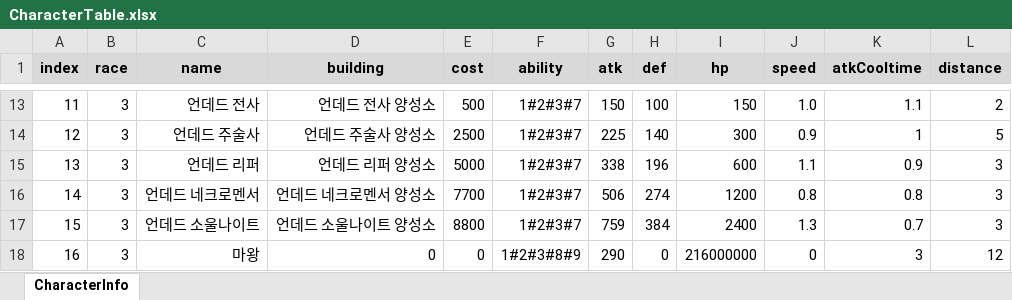
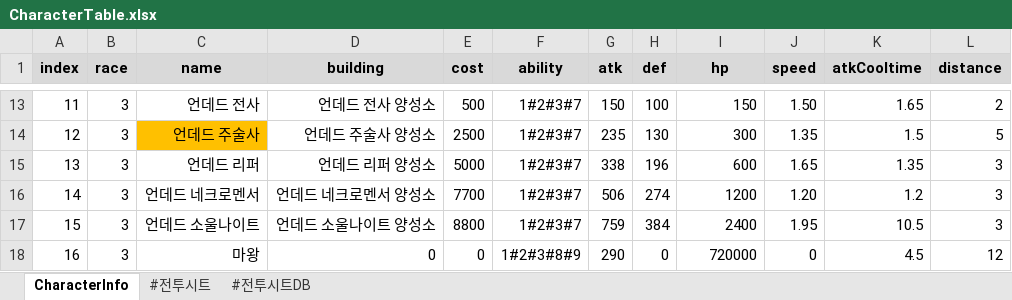
Before and after one commit to CK-Developers-Project/TheLordServer, an Excel workbook: TheLordServer/Tools/xlsxToCsvGen/xlsx/CharacterTable.xlsx, sheet CharacterInfo, drawn as a sheet; only a part is shown, gaps mark what is left out; values as stored, in another font and other column widths than the file's, no borders; the diff covers the shown part only; the diff names each change by its address in the sheet, - before the commit and + after, or states it on an @@ line.

```diff
--- a/TheLordServer/Tools/xlsxToCsvGen/xlsx/CharacterTable.xlsx (sheet CharacterInfo)
+++ b/TheLordServer/Tools/xlsxToCsvGen/xlsx/CharacterTable.xlsx (sheet CharacterInfo)
+sheet tab: #전투시트
+sheet tab: #전투시트DB
-J13 (speed): 1.0
+J13 (speed): 1.50
-K13 (atkCooltime): 1.1
+K13 (atkCooltime): 1.65
-C14 fill: none
+C14 fill: #FFC000
-G14 (atk): 225
+G14 (atk): 235
-H14 (def): 140
+H14 (def): 130
-J14 (speed): 0.9
+J14 (speed): 1.35
-K14 (atkCooltime): 1
+K14 (atkCooltime): 1.5
-J15 (speed): 1.1
+J15 (speed): 1.65
-K15 (atkCooltime): 0.9
+K15 (atkCooltime): 1.35
-J16 (speed): 0.8
+J16 (speed): 1.20
-K16 (atkCooltime): 0.8
+K16 (atkCooltime): 1.2
-J17 (speed): 1.3
+J17 (speed): 1.95
-K17 (atkCooltime): 0.7
+K17 (atkCooltime): 10.5
-I18 (hp): 216000000
+I18 (hp): 720000
-K18 (atkCooltime): 3
+K18 (atkCooltime): 4.5
```
Also changed, not shown: 28 edited cells and cell formats elsewhere in this sheet, formulas that keep their value, TheLordServer/Tools/xlsxToCsvGen/xlsx/AbilityTable.xlsx.
